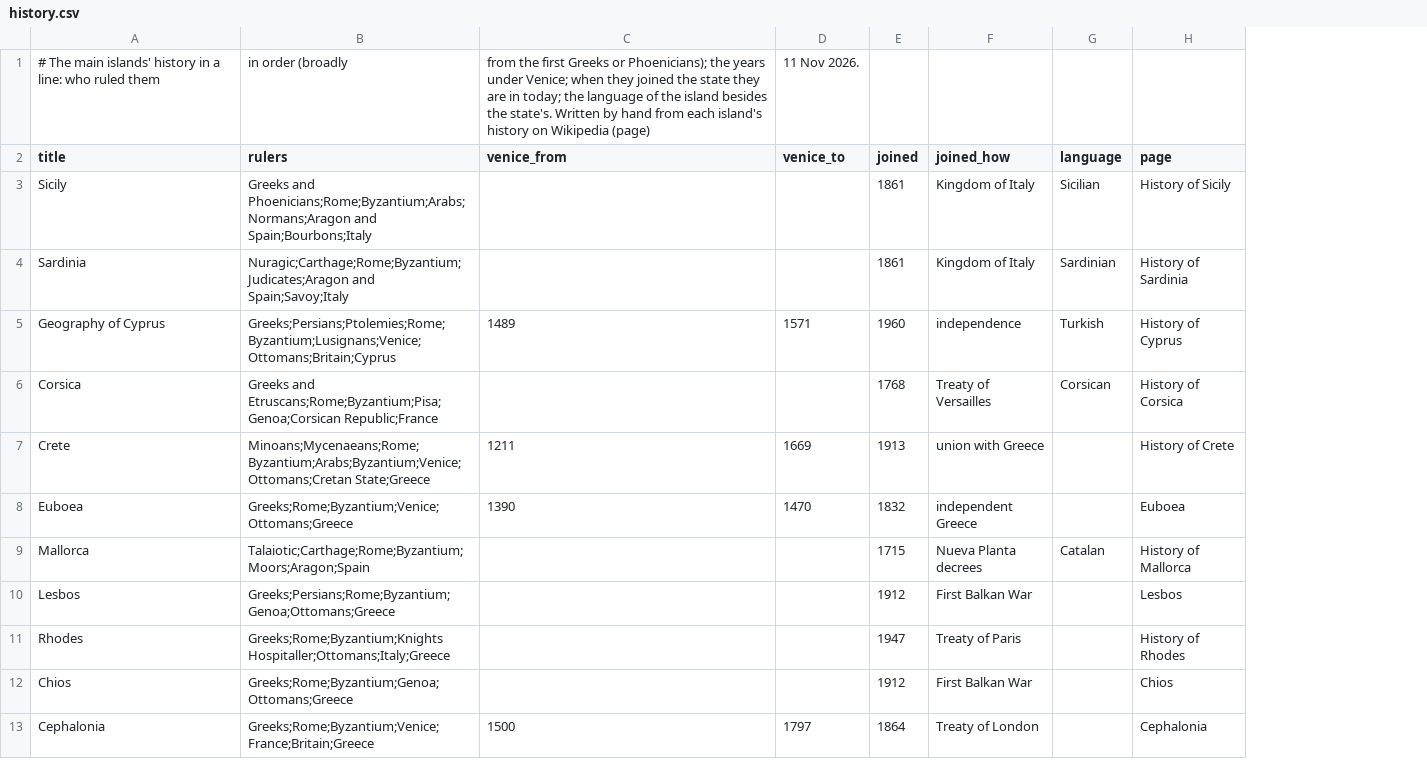
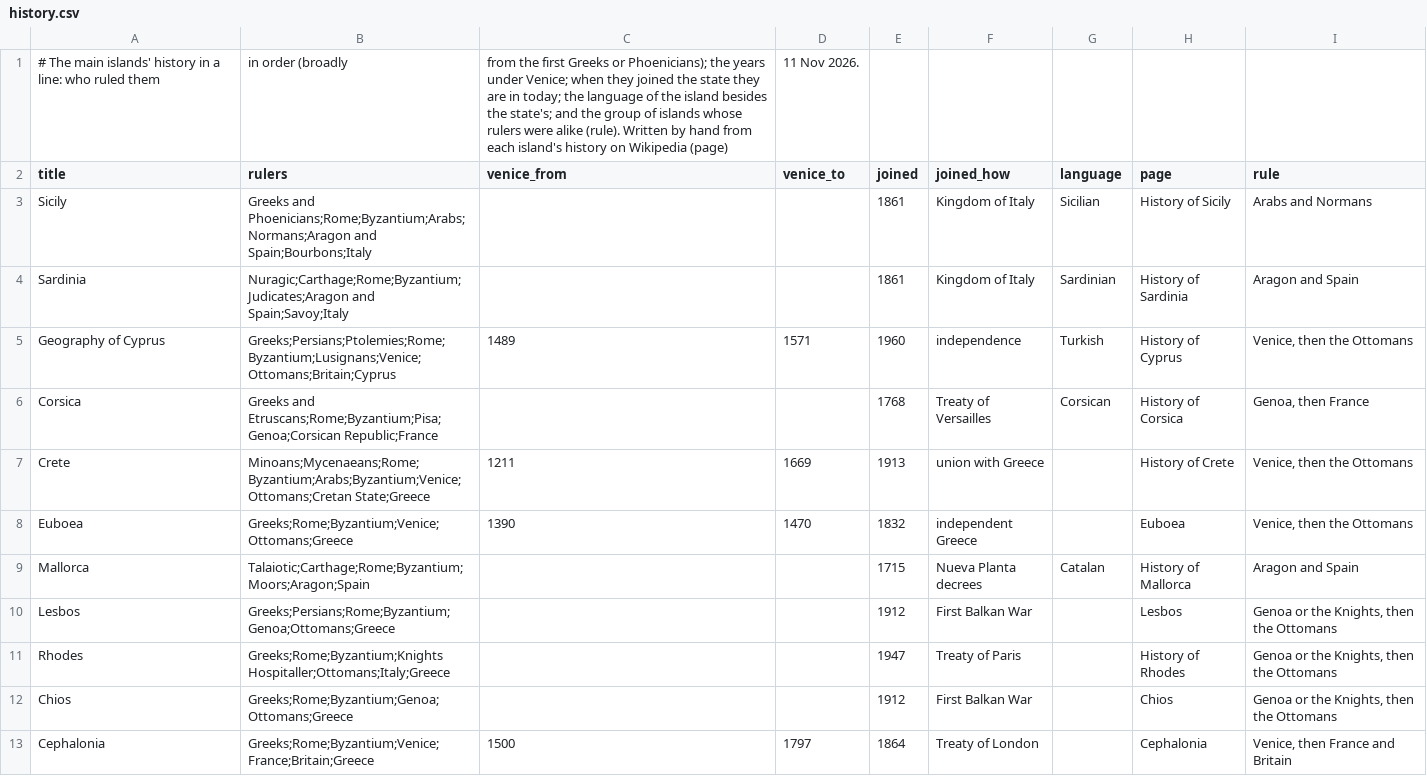
Before and after one commit to pietroppeter/tabelline, a CSV file: docs/stories/data/isole/history.csv, drawn as a sheet; only a part is shown; the diff names each change by its address in the sheet, - before the commit and + after, or states it on an @@ line.

```diff
--- a/docs/stories/data/isole/history.csv
+++ b/docs/stories/data/isole/history.csv
+column I (rule), rows 3-13: Arabs and Normans | Aragon and Spain | Venice, then the Ottomans | Genoa, then France | Venice, then the Ottomans | Venice, then the Ottomans | Aragon and Spain | Genoa or the Knights, then the Ottomans | Genoa or the Knights, then the Ottomans | Genoa or the Knights, then the Ottomans | Venice, then France and Britain
-C1 (venice_from): …besides the state's. Written by…
+C1 (venice_from): …besides the state's; and the group of islands whose rulers were alike (rule). Written by…
```
Also changed, not shown: 14 other files.
